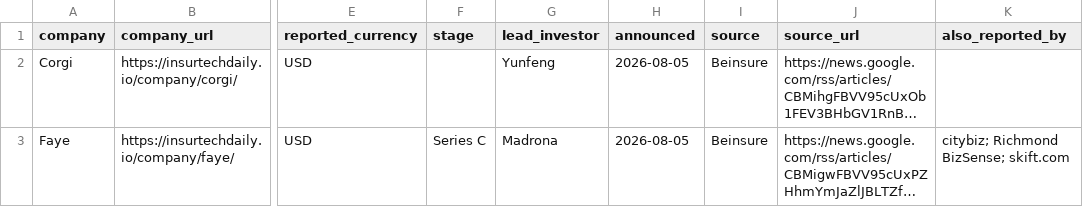
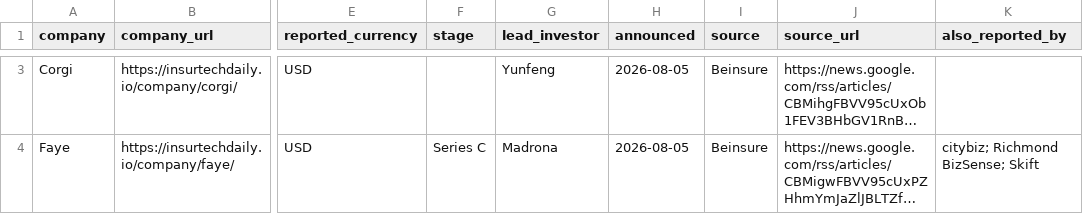
Before and after one commit to SJJ363/SJJ363.github.io, a CSV file: funding.csv, drawn as a sheet; only a part is shown, gaps mark what is left out; long unchanged cells end in …; addresses are those after the commit; the diff covers the shown part only; the diff names each change by its address in the sheet, - before the commit and + after, or states it on an @@ line.

```diff
--- a/funding.csv
+++ b/funding.csv
-K4 (also_reported_by): citybiz; Richmond BizSense; skift.com
+K4 (also_reported_by): citybiz; Richmond BizSense; Skift
```
Also changed, not shown: 1 added row and 1 removed row elsewhere in this file, 41 other files.
